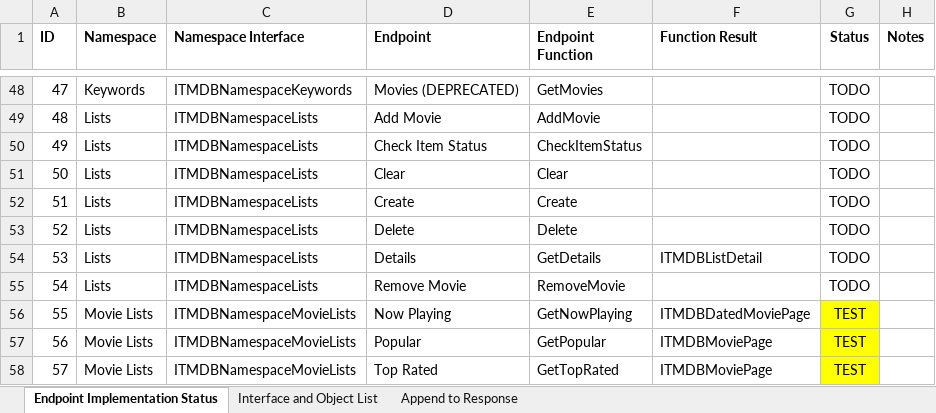
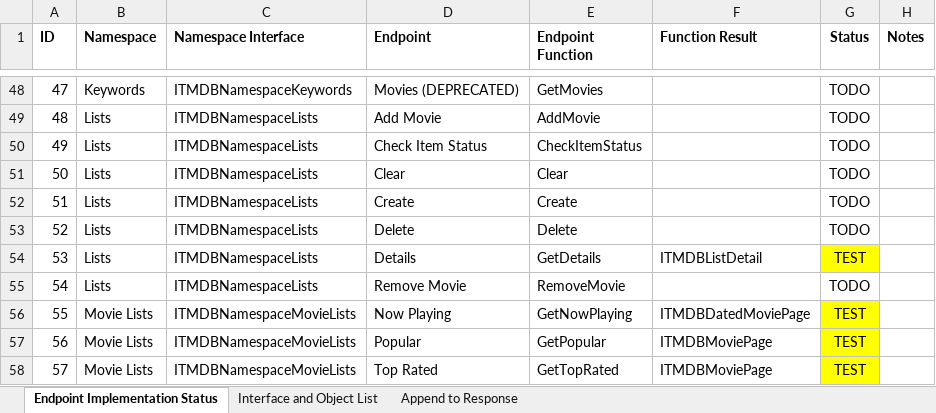
Before and after one commit to djjd47130/JD-TMDB, an Excel workbook: JD TMDB API Wrapper Progress Tracking.xlsx, sheet Endpoint Implementation Status, drawn as a sheet; only a part is shown, gaps mark what is left out; values as stored, in another font and other column widths than the file's, no borders; the diff names each change by its address in the sheet, - before the commit and + after, or states it on an @@ line.

Commit message:
Work on Lists #21, code cleanup
Everything in API wrapper implemented except "Lists".

```diff
--- a/JD TMDB API Wrapper Progress Tracking.xlsx (sheet Endpoint Implementation Status)
+++ b/JD TMDB API Wrapper Progress Tracking.xlsx (sheet Endpoint Implementation Status)
-G54 (Status): TODO
+G54 (Status): TEST
-G54 fill: none
+G54 fill: #FFFF00
```
Also changed, not shown: 3 other files.
